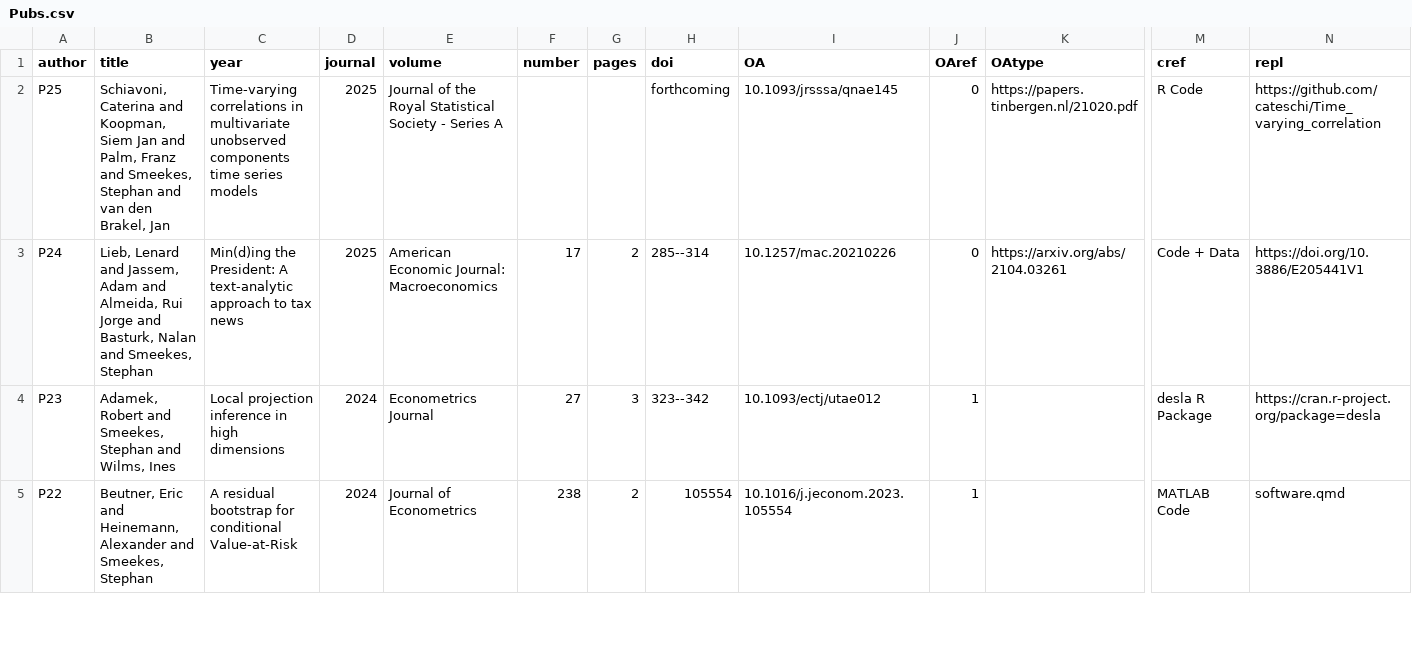
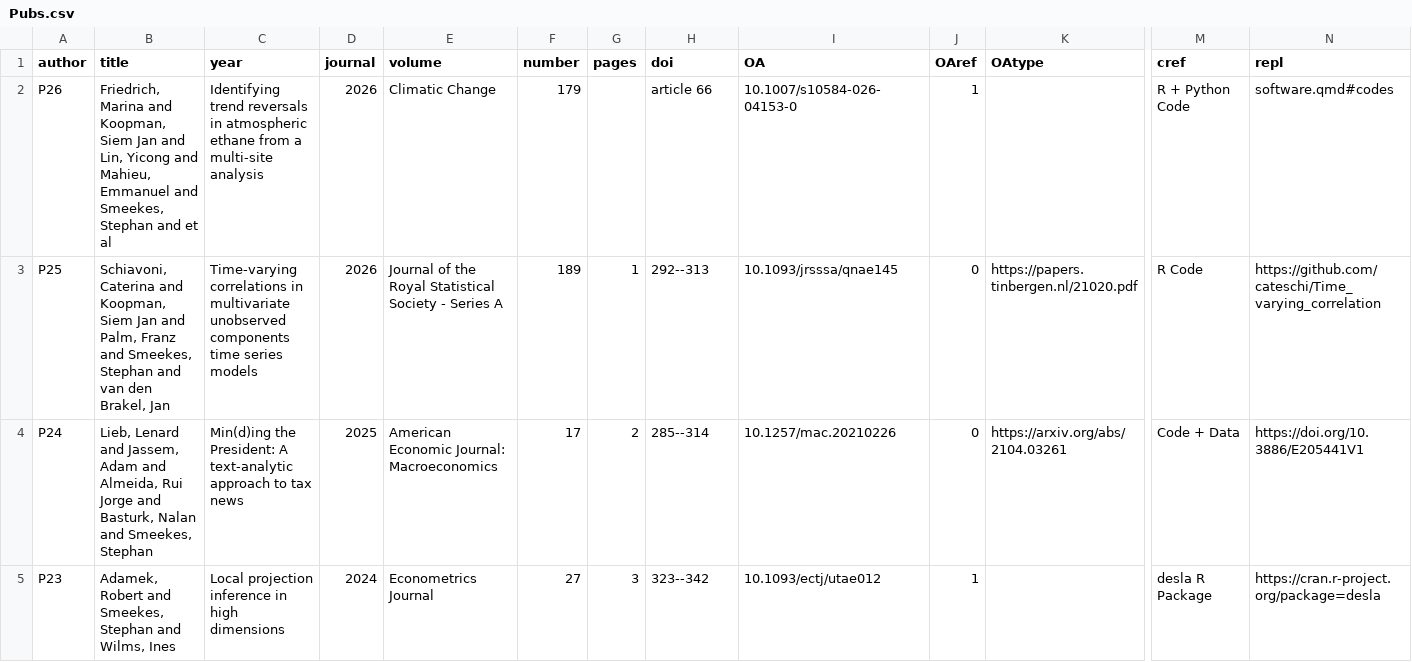
Before and after one commit to smeekes/smeekes.github.io, a CSV file: files/Pubs.csv, drawn as a sheet; only a part is shown, gaps mark what is left out; the shorter side is filled out with more unchanged rows; addresses are those after the commit; rows hold the shown columns only; the diff names each change by its address in the sheet, - before the commit and + after, or states it on an @@ line.

```diff
--- a/files/Pubs.csv
+++ b/files/Pubs.csv
+row 2: P26 | Friedrich, Marina and Koopman, Siem Jan and Lin, Yicong and Mahieu, Emmanuel and Smeekes, Stephan and et al | Identifying trend reversals in atmospheric ethane from a multi-site analysis | 2026 | Climatic Change | 179 |  | article 66 | 10.1007/s10584-026-04153-0 | 1 |  | R + Python Code | software.qmd#codes
-D3 (journal): 2025
+D3 (journal): 2026
-F3 (number): (empty)
+F3 (number): 189
-G3 (pages): (empty)
+G3 (pages): 1
-H3 (doi): forthcoming
+H3 (doi): 292--313
```
Also changed, not shown: 1 other file.
